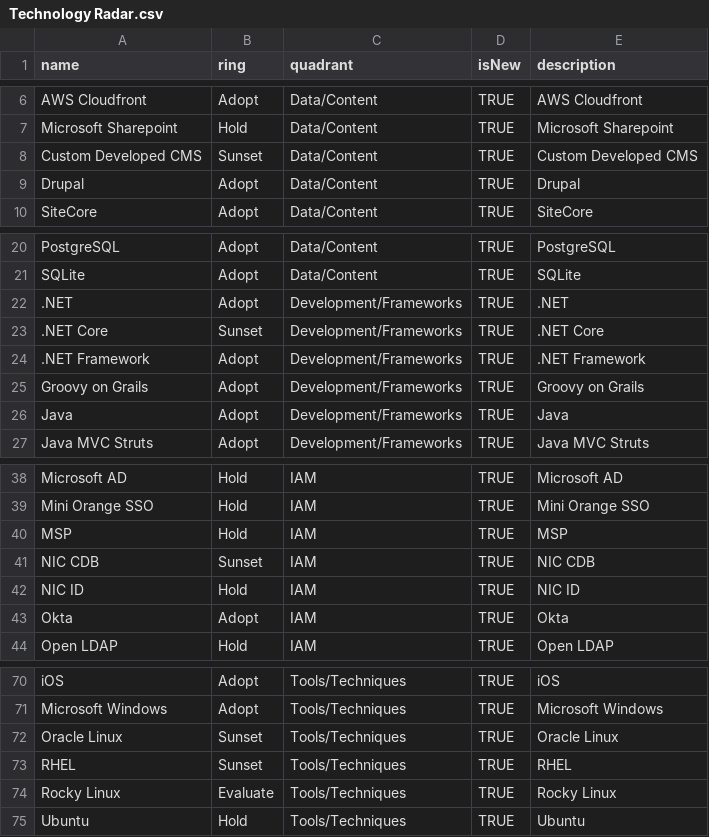
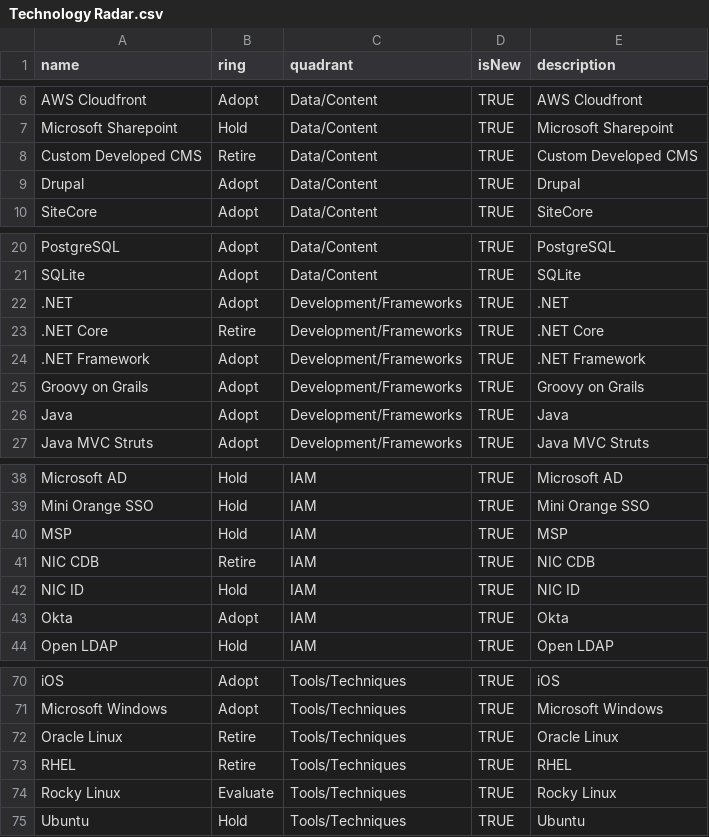
Before and after one commit to jvanderwalt/TechRadar, a CSV file: Technology Radar.csv, drawn as a sheet; only a part is shown, gaps mark what is left out.

Commit message:
Update Technology Radar.csv

```diff
--- a/Technology Radar.csv
+++ b/Technology Radar.csv
@@ -7,3 +7,3 @@ AWS Cloudfront,Adopt,Data/Content,TRUE,AWS Cloudfront,,,,,,,,,,,,,,,,,,,,,,,,,,,
 Microsoft Sharepoint,Hold,Data/Content,TRUE,Microsoft Sharepoint,,,,,,,,,,,,,,,,,,,,,,,,,,,,,,,,,,,,,,,,,,,,,,,,,,,,,,,,,,,,,,,,,,,,,,,,,,,,,,,,,,,,,,,,,,,,
-Custom Developed CMS,Sunset,Data/Content,TRUE,Custom Developed CMS,,,,,,,,,,,,,,,,,,,,,,,,,,,,,,,,,,,,,,,,,,,,,,,,,,,,,,,,,,,,,,,,,,,,,,,,,,,,,,,,,,,,,,,,,,,,
+Custom Developed CMS,Retire,Data/Content,TRUE,Custom Developed CMS,,,,,,,,,,,,,,,,,,,,,,,,,,,,,,,,,,,,,,,,,,,,,,,,,,,,,,,,,,,,,,,,,,,,,,,,,,,,,,,,,,,,,,,,,,,,
 Drupal,Adopt,Data/Content,TRUE,Drupal,,,,,,,,,,,,,,,,,,,,,,,,,,,,,,,,,,,,,,,,,,,,,,,,,,,,,,,,,,,,,,,,,,,,,,,,,,,,,,,,,,,,,,,,,,,,
@@ -22,3 +22,3 @@ SQLite,Adopt,Data/Content,TRUE,SQLite,,,,,,,,,,,,,,,,,,,,,,,,,,,,,,,,,,,,,,,,,,,
 .NET,Adopt,Development/Frameworks,TRUE,.NET,,,,,,,,,,,,,,,,,,,,,,,,,,,,,,,,,,,,,,,,,,,,,,,,,,,,,,,,,,,,,,,,,,,,,,,,,,,,,,,,,,,,,,,,,,,,
-.NET Core,Sunset,Development/Frameworks,TRUE,.NET Core,,,,,,,,,,,,,,,,,,,,,,,,,,,,,,,,,,,,,,,,,,,,,,,,,,,,,,,,,,,,,,,,,,,,,,,,,,,,,,,,,,,,,,,,,,,,
+.NET Core,Retire,Development/Frameworks,TRUE,.NET Core,,,,,,,,,,,,,,,,,,,,,,,,,,,,,,,,,,,,,,,,,,,,,,,,,,,,,,,,,,,,,,,,,,,,,,,,,,,,,,,,,,,,,,,,,,,,
 .NET Framework,Adopt,Development/Frameworks,TRUE,.NET Framework,,,,,,,,,,,,,,,,,,,,,,,,,,,,,,,,,,,,,,,,,,,,,,,,,,,,,,,,,,,,,,,,,,,,,,,,,,,,,,,,,,,,,,,,,,,,
@@ -40,3 +40,3 @@ Mini Orange SSO,Hold,IAM,TRUE,Mini Orange SSO,,,,,,,,,,,,,,,,,,,,,,,,,,,,,,,,,,,
 MSP,Hold,IAM,TRUE,MSP,,,,,,,,,,,,,,,,,,,,,,,,,,,,,,,,,,,,,,,,,,,,,,,,,,,,,,,,,,,,,,,,,,,,,,,,,,,,,,,,,,,,,,,,,,,,
-NIC CDB,Sunset,IAM,TRUE,NIC CDB,,,,,,,,,,,,,,,,,,,,,,,,,,,,,,,,,,,,,,,,,,,,,,,,,,,,,,,,,,,,,,,,,,,,,,,,,,,,,,,,,,,,,,,,,,,,
+NIC CDB,Retire,IAM,TRUE,NIC CDB,,,,,,,,,,,,,,,,,,,,,,,,,,,,,,,,,,,,,,,,,,,,,,,,,,,,,,,,,,,,,,,,,,,,,,,,,,,,,,,,,,,,,,,,,,,,
 NIC ID,Hold,IAM,TRUE,NIC ID,,,,,,,,,,,,,,,,,,,,,,,,,,,,,,,,,,,,,,,,,,,,,,,,,,,,,,,,,,,,,,,,,,,,,,,,,,,,,,,,,,,,,,,,,,,,
@@ -71,4 +71,4 @@ iOS,Adopt,Tools/Techniques,TRUE,iOS,,,,,,,,,,,,,,,,,,,,,,,,,,,,,,,,,,,,,,,,,,,,,
 Microsoft Windows,Adopt,Tools/Techniques,TRUE,Microsoft Windows,,,,,,,,,,,,,,,,,,,,,,,,,,,,,,,,,,,,,,,,,,,,,,,,,,,,,,,,,,,,,,,,,,,,,,,,,,,,,,,,,,,,,,,,,,,,
-Oracle Linux,Sunset,Tools/Techniques,TRUE,Oracle Linux,,,,,,,,,,,,,,,,,,,,,,,,,,,,,,,,,,,,,,,,,,,,,,,,,,,,,,,,,,,,,,,,,,,,,,,,,,,,,,,,,,,,,,,,,,,,
-RHEL,Sunset,Tools/Techniques,TRUE,RHEL,,,,,,,,,,,,,,,,,,,,,,,,,,,,,,,,,,,,,,,,,,,,,,,,,,,,,,,,,,,,,,,,,,,,,,,,,,,,,,,,,,,,,,,,,,,,
+Oracle Linux,Retire,Tools/Techniques,TRUE,Oracle Linux,,,,,,,,,,,,,,,,,,,,,,,,,,,,,,,,,,,,,,,,,,,,,,,,,,,,,,,,,,,,,,,,,,,,,,,,,,,,,,,,,,,,,,,,,,,,
+RHEL,Retire,Tools/Techniques,TRUE,RHEL,,,,,,,,,,,,,,,,,,,,,,,,,,,,,,,,,,,,,,,,,,,,,,,,,,,,,,,,,,,,,,,,,,,,,,,,,,,,,,,,,,,,,,,,,,,,
 Rocky Linux,Evaluate,Tools/Techniques,TRUE,Rocky Linux,,,,,,,,,,,,,,,,,,,,,,,,,,,,,,,,,,,,,,,,,,,,,,,,,,,,,,,,,,,,,,,,,,,,,,,,,,,,,,,,,,,,,,,,,,,,
```
